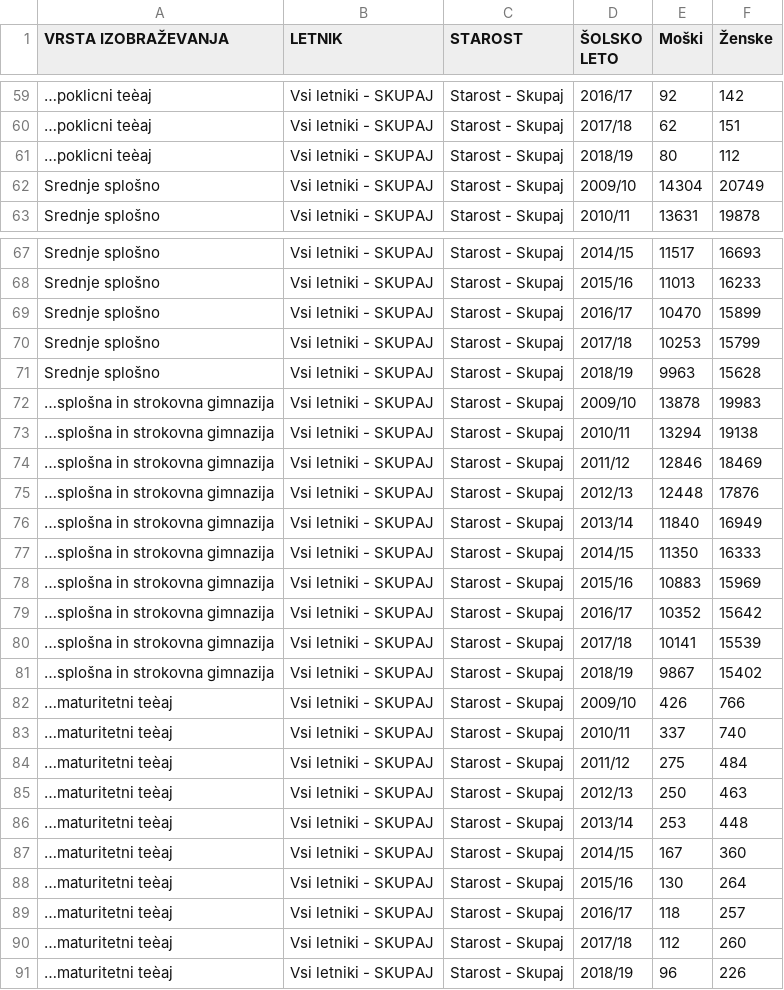
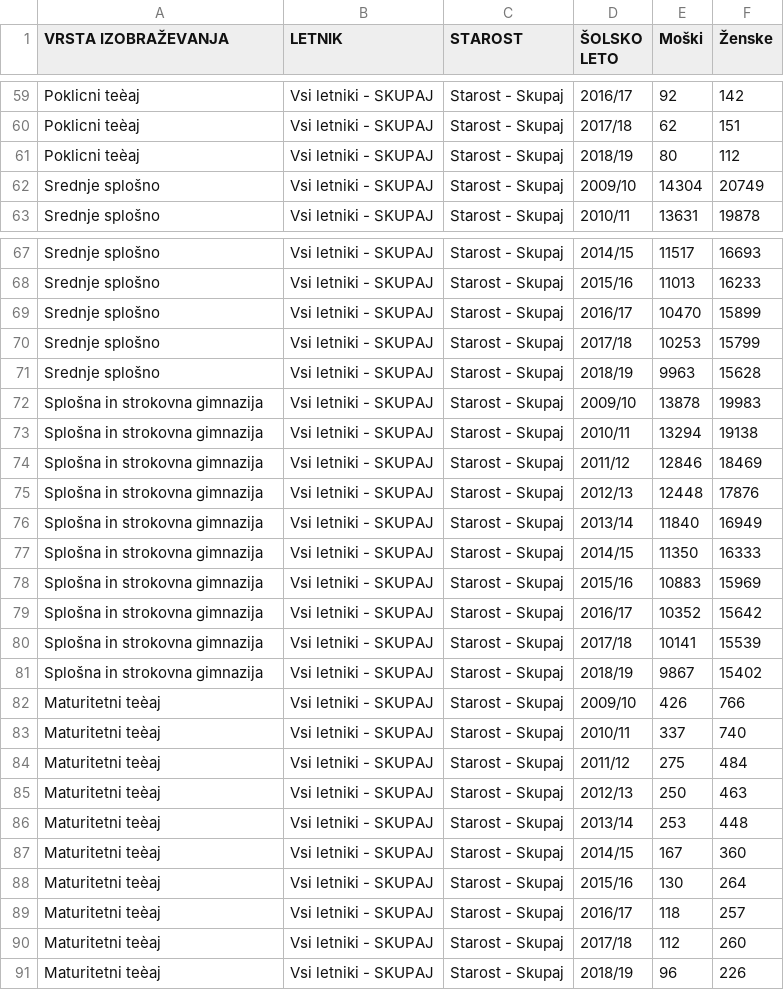
Before and after one commit to jaanos/APPR-2020-21, a CSV file: podatki/st_dijakov_po_spolu_vrsti_izobrazevanja.csv, drawn as a sheet; only a part is shown, gaps mark what is left out; the diff covers the shown part only.

```diff
--- a/podatki/st_dijakov_po_spolu_vrsti_izobrazevanja.csv
+++ b/podatki/st_dijakov_po_spolu_vrsti_izobrazevanja.csv
@@ -59,3 +59,3 @@
-"…poklicni teèaj";"Vsi letniki - SKUPAJ";"Starost - Skupaj";"2016/17";92;142
-"…poklicni teèaj";"Vsi letniki - SKUPAJ";"Starost - Skupaj";"2017/18";62;151
-"…poklicni teèaj";"Vsi letniki - SKUPAJ";"Starost - Skupaj";"2018/19";80;112
+Poklicni teèaj;Vsi letniki - SKUPAJ;Starost - Skupaj;2016/17;92;142
+Poklicni teèaj;Vsi letniki - SKUPAJ;Starost - Skupaj;2017/18;62;151
+Poklicni teèaj;Vsi letniki - SKUPAJ;Starost - Skupaj;2018/19;80;112
@@ -72,20 +72,20 @@
-"…splošna in strokovna gimnazija";"Vsi letniki - SKUPAJ";"Starost - Skupaj";"2009/10";13878;19983
-"…splošna in strokovna gimnazija";"Vsi letniki - SKUPAJ";"Starost - Skupaj";"2010/11";13294;19138
-"…splošna in strokovna gimnazija";"Vsi letniki - SKUPAJ";"Starost - Skupaj";"2011/12";12846;18469
-"…splošna in strokovna gimnazija";"Vsi letniki - SKUPAJ";"Starost - Skupaj";"2012/13";12448;17876
-"…splošna in strokovna gimnazija";"Vsi letniki - SKUPAJ";"Starost - Skupaj";"2013/14";11840;16949
-"…splošna in strokovna gimnazija";"Vsi letniki - SKUPAJ";"Starost - Skupaj";"2014/15";11350;16333
-"…splošna in strokovna gimnazija";"Vsi letniki - SKUPAJ";"Starost - Skupaj";"2015/16";10883;15969
-"…splošna in strokovna gimnazija";"Vsi letniki - SKUPAJ";"Starost - Skupaj";"2016/17";10352;15642
-"…splošna in strokovna gimnazija";"Vsi letniki - SKUPAJ";"Starost - Skupaj";"2017/18";10141;15539
-"…splošna in strokovna gimnazija";"Vsi letniki - SKUPAJ";"Starost - Skupaj";"2018/19";9867;15402
-"…maturitetni teèaj";"Vsi letniki - SKUPAJ";"Starost - Skupaj";"2009/10";426;766
-"…maturitetni teèaj";"Vsi letniki - SKUPAJ";"Starost - Skupaj";"2010/11";337;740
-"…maturitetni teèaj";"Vsi letniki - SKUPAJ";"Starost - Skupaj";"2011/12";275;484
-"…maturitetni teèaj";"Vsi letniki - SKUPAJ";"Starost - Skupaj";"2012/13";250;463
-"…maturitetni teèaj";"Vsi letniki - SKUPAJ";"Starost - Skupaj";"2013/14";253;448
-"…maturitetni teèaj";"Vsi letniki - SKUPAJ";"Starost - Skupaj";"2014/15";167;360
-"…maturitetni teèaj";"Vsi letniki - SKUPAJ";"Starost - Skupaj";"2015/16";130;264
-"…maturitetni teèaj";"Vsi letniki - SKUPAJ";"Starost - Skupaj";"2016/17";118;257
-"…maturitetni teèaj";"Vsi letniki - SKUPAJ";"Starost - Skupaj";"2017/18";112;260
-"…maturitetni teèaj";"Vsi letniki - SKUPAJ";"Starost - Skupaj";"2018/19";96;226
+Splošna in strokovna gimnazija;Vsi letniki - SKUPAJ;Starost - Skupaj;2009/10;13878;19983
+Splošna in strokovna gimnazija;Vsi letniki - SKUPAJ;Starost - Skupaj;2010/11;13294;19138
+Splošna in strokovna gimnazija;Vsi letniki - SKUPAJ;Starost - Skupaj;2011/12;12846;18469
+Splošna in strokovna gimnazija;Vsi letniki - SKUPAJ;Starost - Skupaj;2012/13;12448;17876
+Splošna in strokovna gimnazija;Vsi letniki - SKUPAJ;Starost - Skupaj;2013/14;11840;16949
+Splošna in strokovna gimnazija;Vsi letniki - SKUPAJ;Starost - Skupaj;2014/15;11350;16333
+Splošna in strokovna gimnazija;Vsi letniki - SKUPAJ;Starost - Skupaj;2015/16;10883;15969
+Splošna in strokovna gimnazija;Vsi letniki - SKUPAJ;Starost - Skupaj;2016/17;10352;15642
+Splošna in strokovna gimnazija;Vsi letniki - SKUPAJ;Starost - Skupaj;2017/18;10141;15539
+Splošna in strokovna gimnazija;Vsi letniki - SKUPAJ;Starost - Skupaj;2018/19;9867;15402
+Maturitetni teèaj;Vsi letniki - SKUPAJ;Starost - Skupaj;2009/10;426;766
+Maturitetni teèaj;Vsi letniki - SKUPAJ;Starost - Skupaj;2010/11;337;740
+Maturitetni teèaj;Vsi letniki - SKUPAJ;Starost - Skupaj;2011/12;275;484
+Maturitetni teèaj;Vsi letniki - SKUPAJ;Starost - Skupaj;2012/13;250;463
+Maturitetni teèaj;Vsi letniki - SKUPAJ;Starost - Skupaj;2013/14;253;448
+Maturitetni teèaj;Vsi letniki - SKUPAJ;Starost - Skupaj;2014/15;167;360
+Maturitetni teèaj;Vsi letniki - SKUPAJ;Starost - Skupaj;2015/16;130;264
+Maturitetni teèaj;Vsi letniki - SKUPAJ;Starost - Skupaj;2016/17;118;257
+Maturitetni teèaj;Vsi letniki - SKUPAJ;Starost - Skupaj;2017/18;112;260
+Maturitetni teèaj;Vsi letniki - SKUPAJ;Starost - Skupaj;2018/19;96;226
```
Also changed, not shown: 27 edited cells elsewhere in this file, 1 other file.
